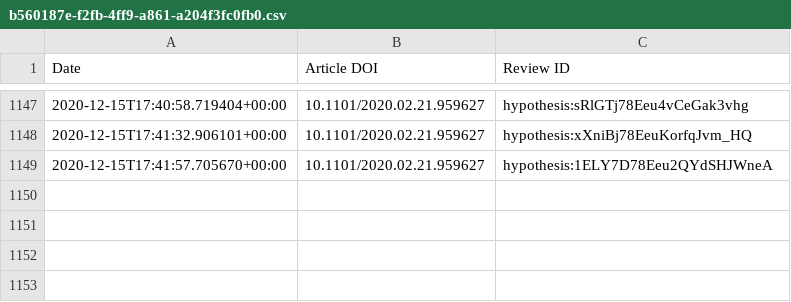
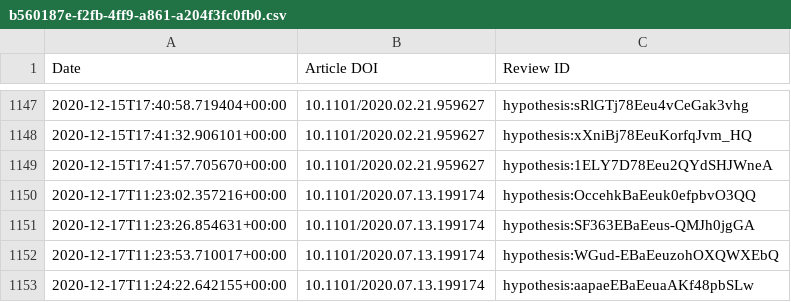
Before and after one commit to sciety/sciety, a CSV file: data/reviews/b560187e-f2fb-4ff9-a861-a204f3fc0fb0.csv, drawn as a sheet; only a part is shown, gaps mark what is left out.

Commit message:
update event data

```diff
--- a/data/reviews/b560187e-f2fb-4ff9-a861-a204f3fc0fb0.csv
+++ b/data/reviews/b560187e-f2fb-4ff9-a861-a204f3fc0fb0.csv
@@ -1149 +1149,5 @@ Date,Article DOI,Review ID
 2020-12-15T17:41:57.705670+00:00,10.1101/2020.02.21.959627,hypothesis:1ELY7D78Eeu2QYdSHJWneA
+2020-12-17T11:23:02.357216+00:00,10.1101/2020.07.13.199174,hypothesis:OccehkBaEeuk0efpbvO3QQ
+2020-12-17T11:23:26.854631+00:00,10.1101/2020.07.13.199174,hypothesis:SF363EBaEeus-QMJh0jgGA
+2020-12-17T11:23:53.710017+00:00,10.1101/2020.07.13.199174,hypothesis:WGud-EBaEeuzohOXQWXEbQ
+2020-12-17T11:24:22.642155+00:00,10.1101/2020.07.13.199174,hypothesis:aapaeEBaEeuaAKf48pbSLw
```
Also changed, not shown: data/endorsements/b560187e-f2fb-4ff9-a861-a204f3fc0fb0.csv.
